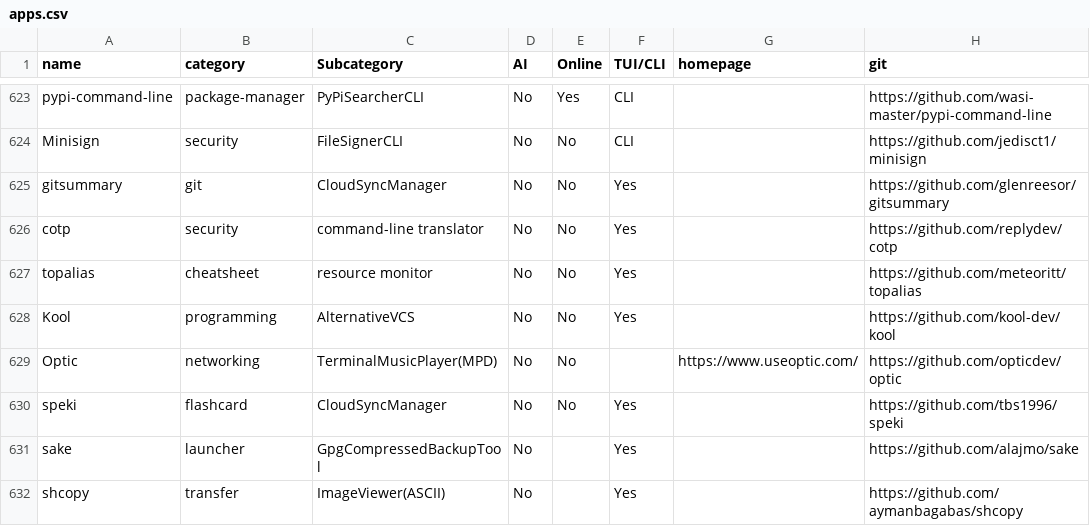
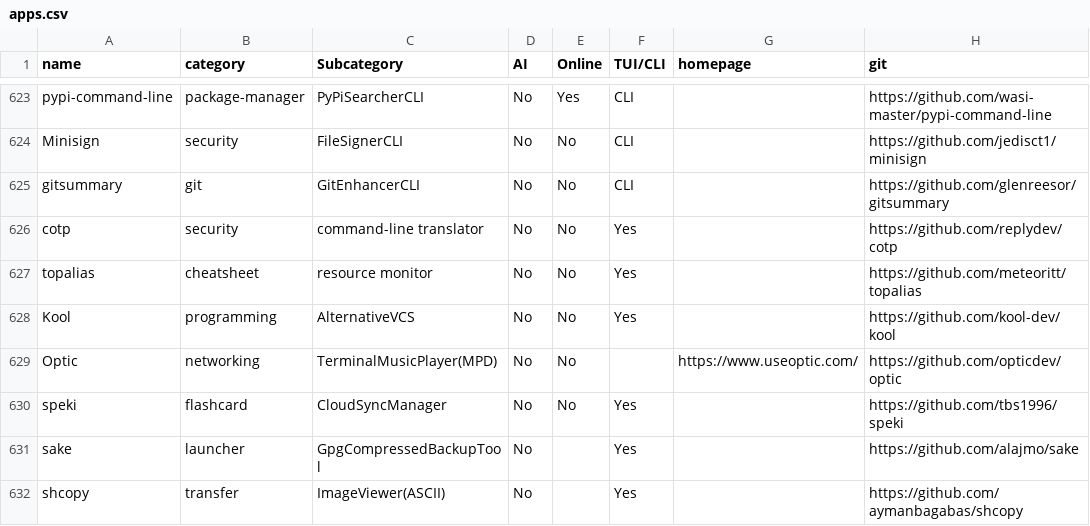
Before and after one commit to yaaseminyavuz/awesome-cli-apps-in-a-csv, a CSV file: apps.csv, drawn as a sheet; only a part is shown, gaps mark what is left out; the diff names each change by its address in the sheet, - before the commit and + after, or states it on an @@ line.

Commit message:
Auto-update: updated AI, Online, TUI/CLI, Subcategory for 'gitsummary'

```diff
--- a/apps.csv
+++ b/apps.csv
-C625 (Subcategory): CloudSyncManager
+C625 (Subcategory): GitEnhancerCLI
-F625 (TUI/CLI): Yes
+F625 (TUI/CLI): CLI
```
